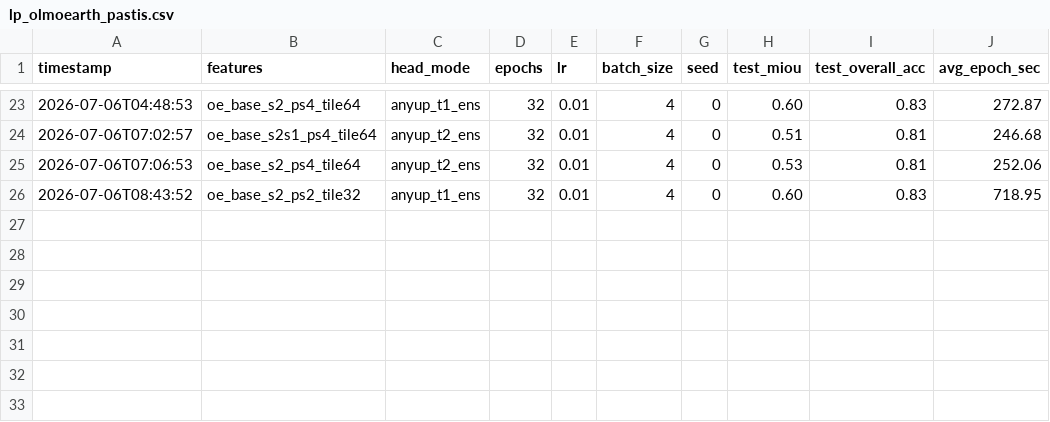
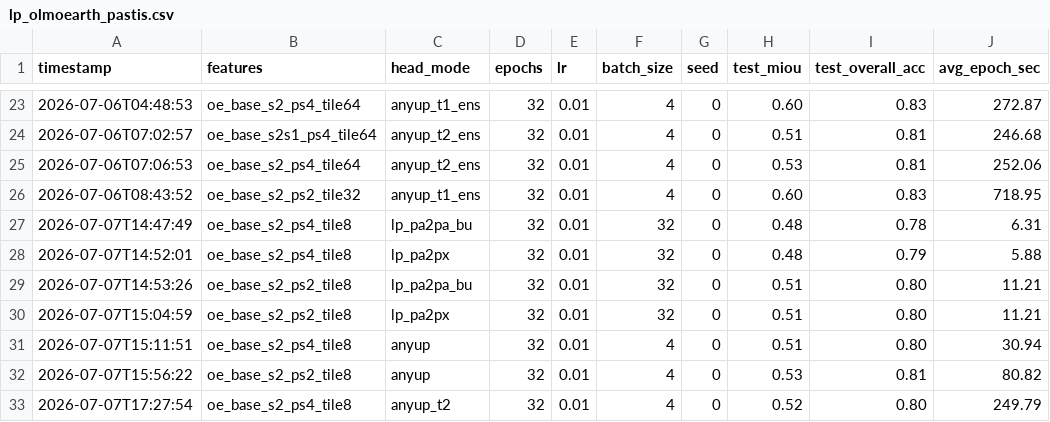
Before and after one commit to timgzhou/rs-change-detection, a CSV file: lp_olmoearth_pastis.csv, drawn as a sheet; only a part is shown, gaps mark what is left out; the diff names each change by its address in the sheet, - before the commit and + after, or states it on an @@ line.

```diff
--- a/lp_olmoearth_pastis.csv
+++ b/lp_olmoearth_pastis.csv
+row 27: 2026-07-07T14:47:49 | oe_base_s2_ps4_tile8 | lp_pa2pa_bu | 32 | 0.01 | 32 | 0 | 0.48 | 0.78 | 6.31
+row 28: 2026-07-07T14:52:01 | oe_base_s2_ps4_tile8 | lp_pa2px | 32 | 0.01 | 32 | 0 | 0.48 | 0.79 | 5.88
+row 29: 2026-07-07T14:53:26 | oe_base_s2_ps2_tile8 | lp_pa2pa_bu | 32 | 0.01 | 32 | 0 | 0.51 | 0.80 | 11.21
+row 30: 2026-07-07T15:04:59 | oe_base_s2_ps2_tile8 | lp_pa2px | 32 | 0.01 | 32 | 0 | 0.51 | 0.80 | 11.21
+row 31: 2026-07-07T15:11:51 | oe_base_s2_ps4_tile8 | anyup | 32 | 0.01 | 4 | 0 | 0.51 | 0.80 | 30.94
+row 32: 2026-07-07T15:56:22 | oe_base_s2_ps2_tile8 | anyup | 32 | 0.01 | 4 | 0 | 0.53 | 0.81 | 80.82
+row 33: 2026-07-07T17:27:54 | oe_base_s2_ps4_tile8 | anyup_t2 | 32 | 0.01 | 4 | 0 | 0.52 | 0.80 | 249.79
```
Also changed, not shown: 3 other files.
